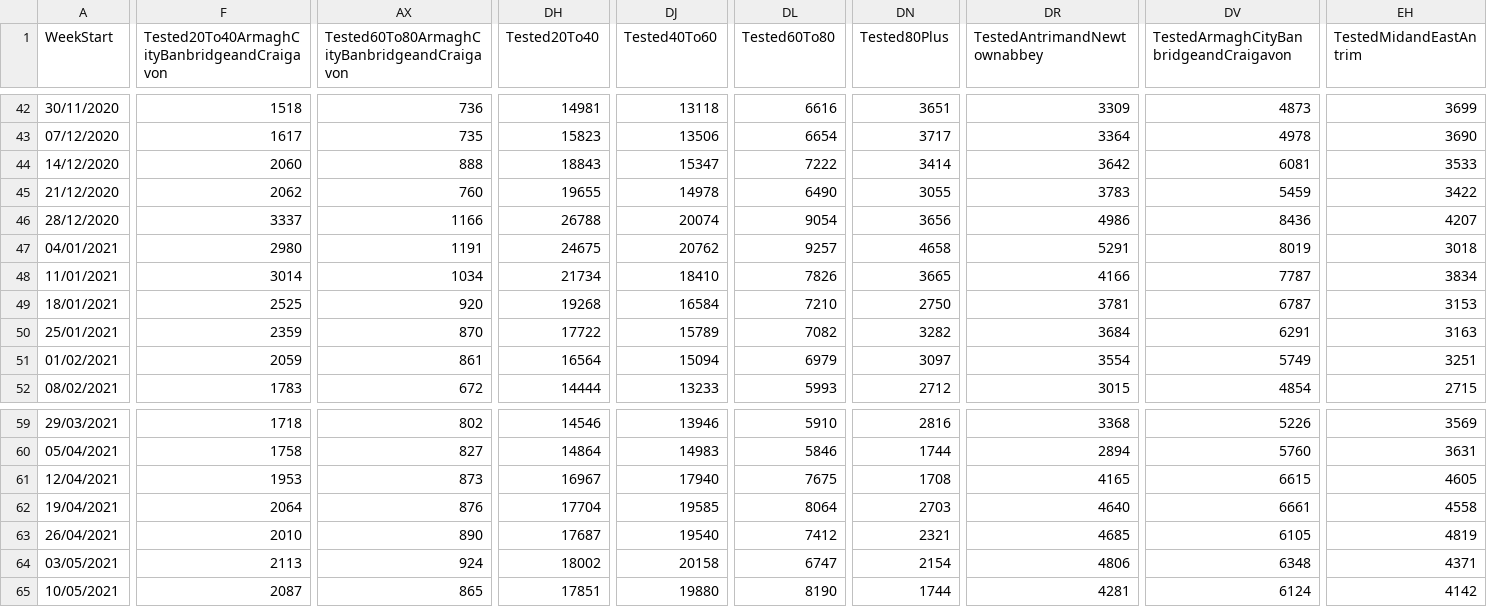
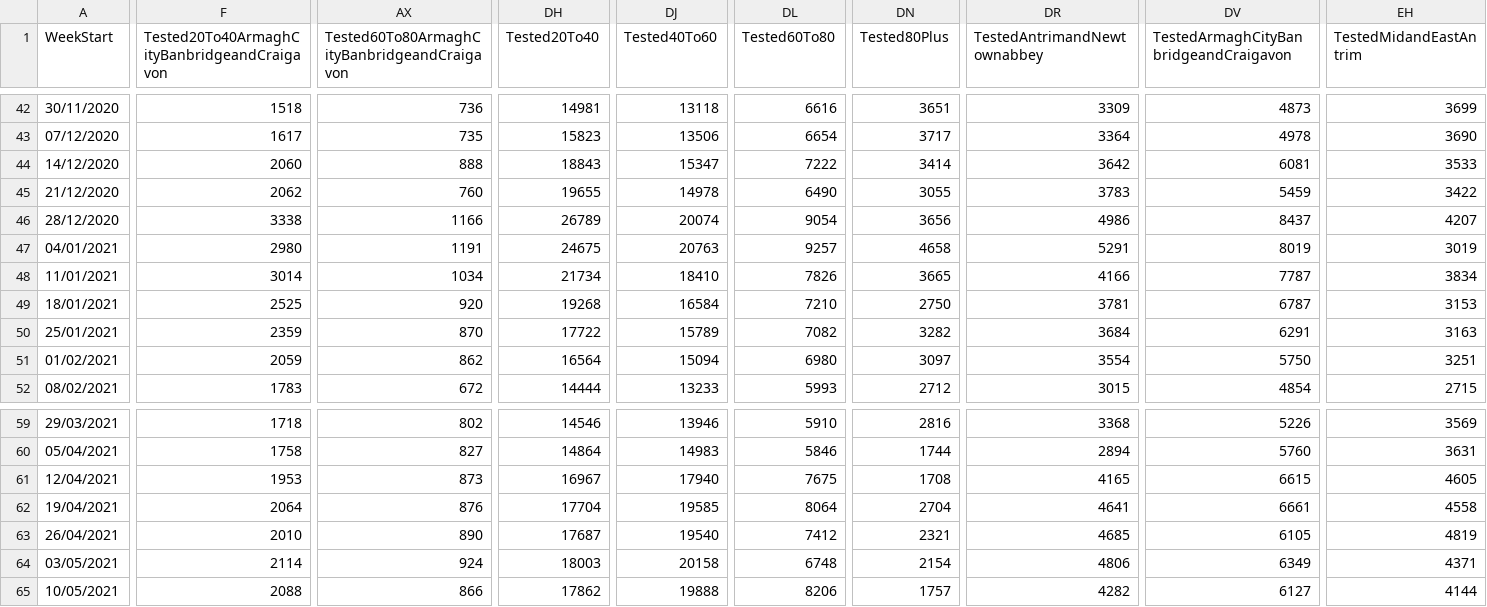
Before and after one commit to CatsAgainstCovid/IrelandCovidData, a CSV file: Outputs/NIDailyReports/NorthenIrelandWeekly.csv, drawn as a sheet; only a part is shown, gaps mark what is left out; the diff covers the shown part only; the diff names each change by its address in the sheet, - before the commit and + after, or states it on an @@ line.

Commit message:
Update

```diff
--- a/Outputs/NIDailyReports/NorthenIrelandWeekly.csv
+++ b/Outputs/NIDailyReports/NorthenIrelandWeekly.csv
-F46: 3337
+F46: 3338
-DH46 (Tested20To40): 26788
+DH46 (Tested20To40): 26789
-DV46: 8436
+DV46: 8437
-DJ47 (Tested40To60): 20762
+DJ47 (Tested40To60): 20763
-EH47 (TestedMidandEastAntrim): 3018
+EH47 (TestedMidandEastAntrim): 3019
-AX51: 861
+AX51: 862
-DL51 (Tested60To80): 6979
+DL51 (Tested60To80): 6980
-DV51: 5749
+DV51: 5750
-DN62 (Tested80Plus): 2703
+DN62 (Tested80Plus): 2704
-DR62 (TestedAntrimandNewtownabbey): 4640
+DR62 (TestedAntrimandNewtownabbey): 4641
-F64: 2113
+F64: 2114
-DH64 (Tested20To40): 18002
+DH64 (Tested20To40): 18003
-DL64 (Tested60To80): 6747
+DL64 (Tested60To80): 6748
-DV64: 6348
+DV64: 6349
-F65: 2087
+F65: 2088
-AX65: 865
+AX65: 866
-DH65 (Tested20To40): 17851
+DH65 (Tested20To40): 17862
-DJ65 (Tested40To60): 19880
+DJ65 (Tested40To60): 19888
-DL65 (Tested60To80): 8190
+DL65 (Tested60To80): 8206
-DN65 (Tested80Plus): 1744
+DN65 (Tested80Plus): 1757
-DR65 (TestedAntrimandNewtownabbey): 4281
+DR65 (TestedAntrimandNewtownabbey): 4282
-DV65: 6124
+DV65: 6127
-EH65 (TestedMidandEastAntrim): 4142
+EH65 (TestedMidandEastAntrim): 4144
```
Also changed, not shown: 37 edited cells elsewhere in this file.
